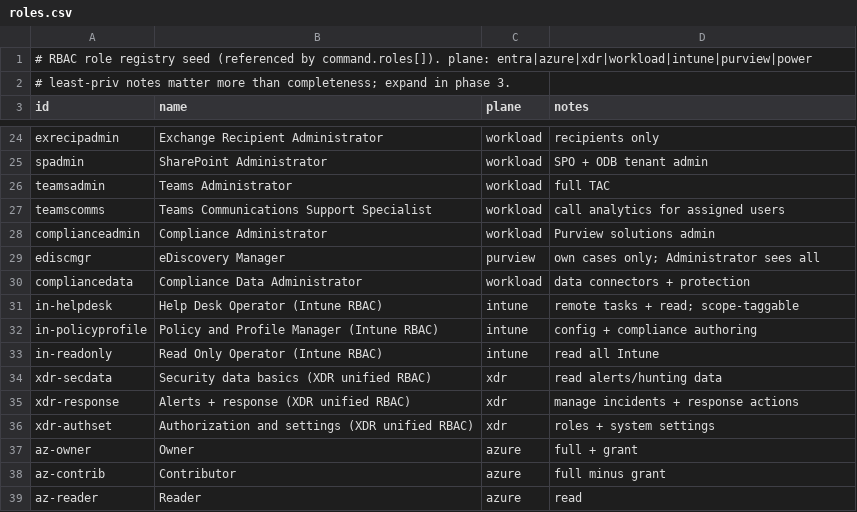
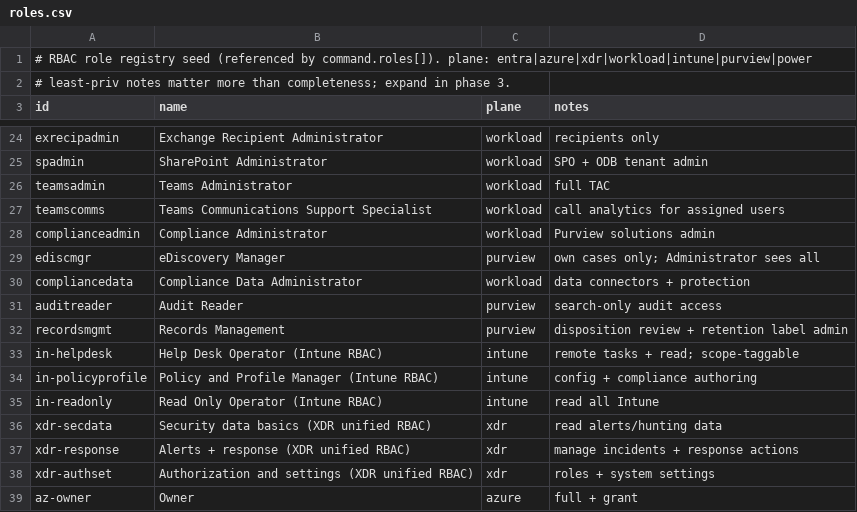
Before and after one commit to Compyra/ms.labidi.eu, a CSV file: content/roles.csv, drawn as a sheet; only a part is shown, gaps mark what is left out; the shorter side is filled out with more unchanged rows.

Commit message:
Purview coverage pass: settings encyclopedia (20 records incl. retention precedence, DLP mode ladder, one-way co-authoring), 3 own portals (IB, DSPM for AI, alert policies), groups/roles/licenses on all 19 upstream portals; 2 new role-registry entries; purview 19->42, 503 records, v=15

```diff
--- a/content/roles.csv
+++ b/content/roles.csv
@@ -30,2 +30,4 @@ ediscmgr,eDiscovery Manager,purview,own cases only; Administrator sees all
 compliancedata,Compliance Data Administrator,workload,data connectors + protection
+auditreader,Audit Reader,purview,search-only audit access
+recordsmgmt,Records Management,purview,disposition review + retention label admin
 in-helpdesk,Help Desk Operator (Intune RBAC),intune,remote tasks + read; scope-taggable
```
Also changed, not shown: 13 other files.
